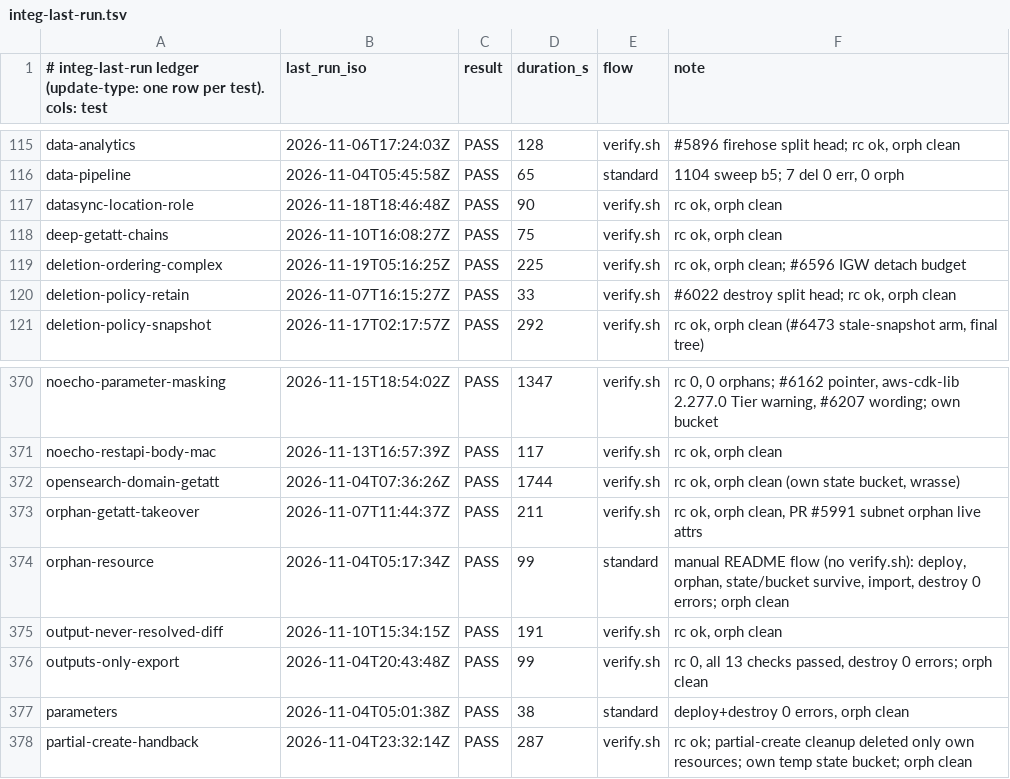
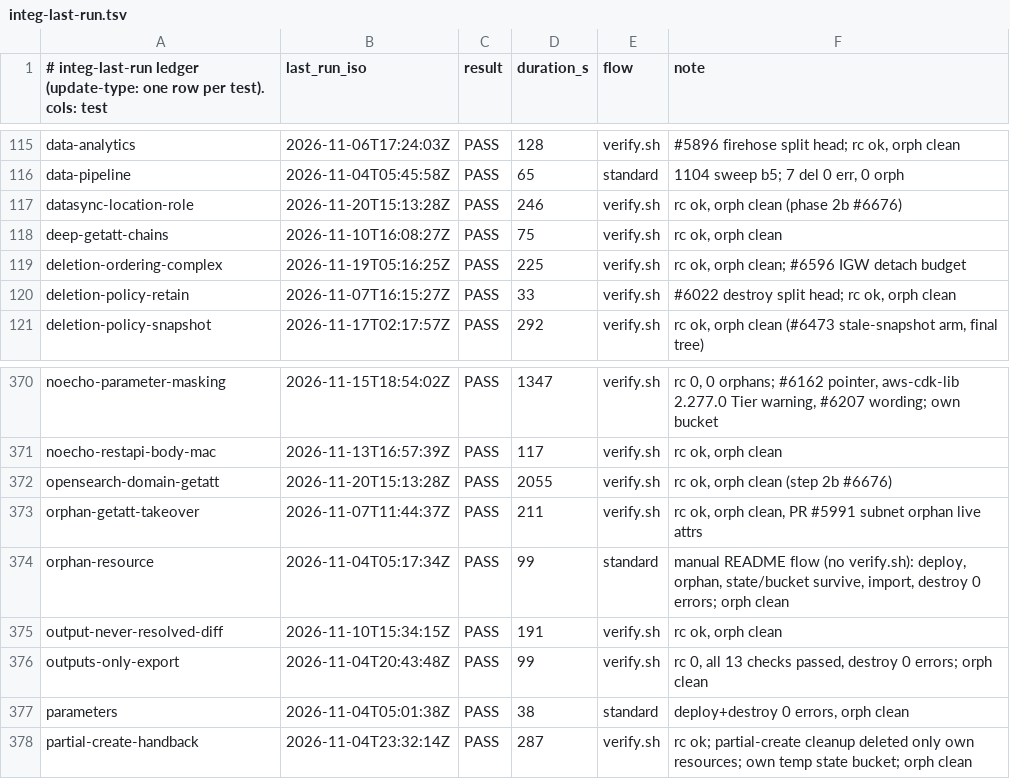
Before and after one commit to go-to-k/cdkd, a TSV file: docs/_generated/integ-last-run.tsv, drawn as a sheet; only a part is shown, gaps mark what is left out.

Commit message:
chore(integ): record datasync-location-role and opensearch-domain-getatt PASS at 9fa406268 (#6676)

```diff
--- a/docs/_generated/integ-last-run.tsv
+++ b/docs/_generated/integ-last-run.tsv
@@ -116,3 +116,3 @@ data-analytics	2026-11-06T17:24:03Z	PASS	128	verify.sh	#5896 firehose split head
 data-pipeline	2026-11-04T05:45:58Z	PASS	65	standard	1104 sweep b5; 7 del 0 err, 0 orph
-datasync-location-role	2026-11-18T18:46:48Z	PASS	90	verify.sh	rc ok, orph clean
+datasync-location-role	2026-11-20T15:13:28Z	PASS	246	verify.sh	rc ok, orph clean (phase 2b #6676)
 deep-getatt-chains	2026-11-10T16:08:27Z	PASS	75	verify.sh	rc ok, orph clean
@@ -371,3 +371,3 @@ noecho-parameter-masking	2026-11-15T18:54:02Z	PASS	1347	verify.sh	rc 0, 0 orphan
 noecho-restapi-body-mac	2026-11-13T16:57:39Z	PASS	117	verify.sh	rc ok, orph clean
-opensearch-domain-getatt	2026-11-04T07:36:26Z	PASS	1744	verify.sh	rc ok, orph clean (own state bucket, wrasse)
+opensearch-domain-getatt	2026-11-20T15:13:28Z	PASS	2055	verify.sh	rc ok, orph clean (step 2b #6676)
 orphan-getatt-takeover	2026-11-07T11:44:37Z	PASS	211	verify.sh	rc ok, orph clean, PR #5991 subnet orphan live attrs
```
